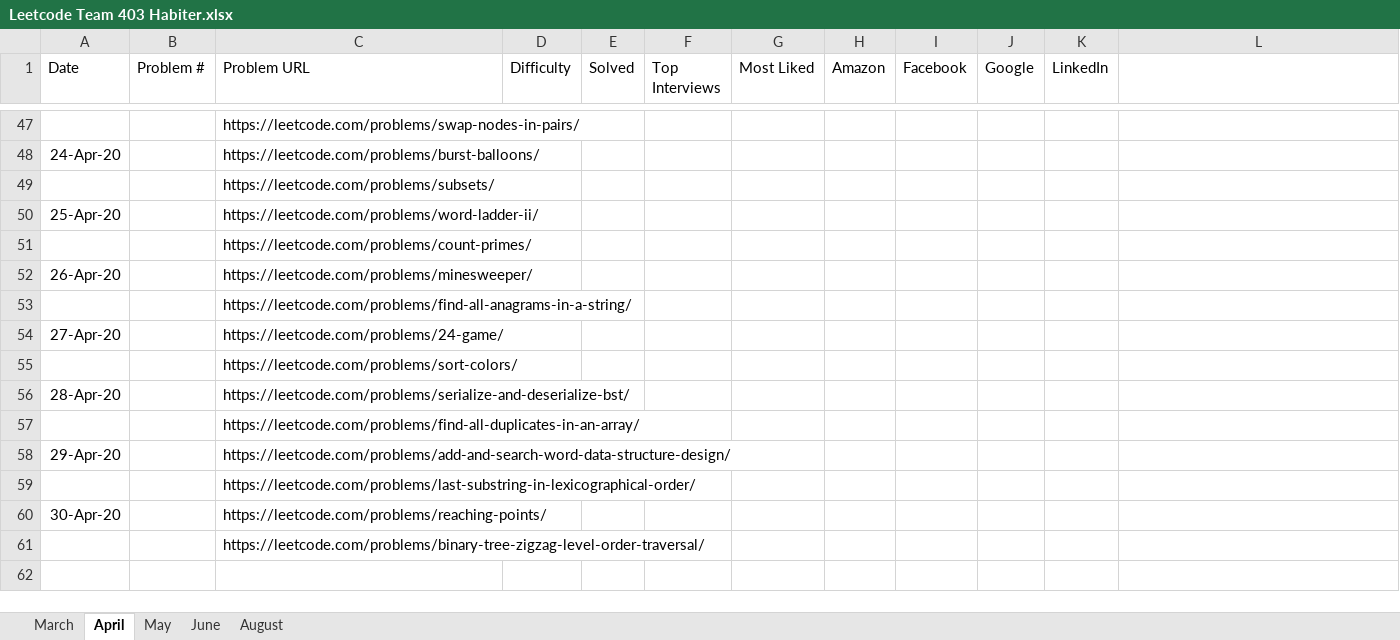
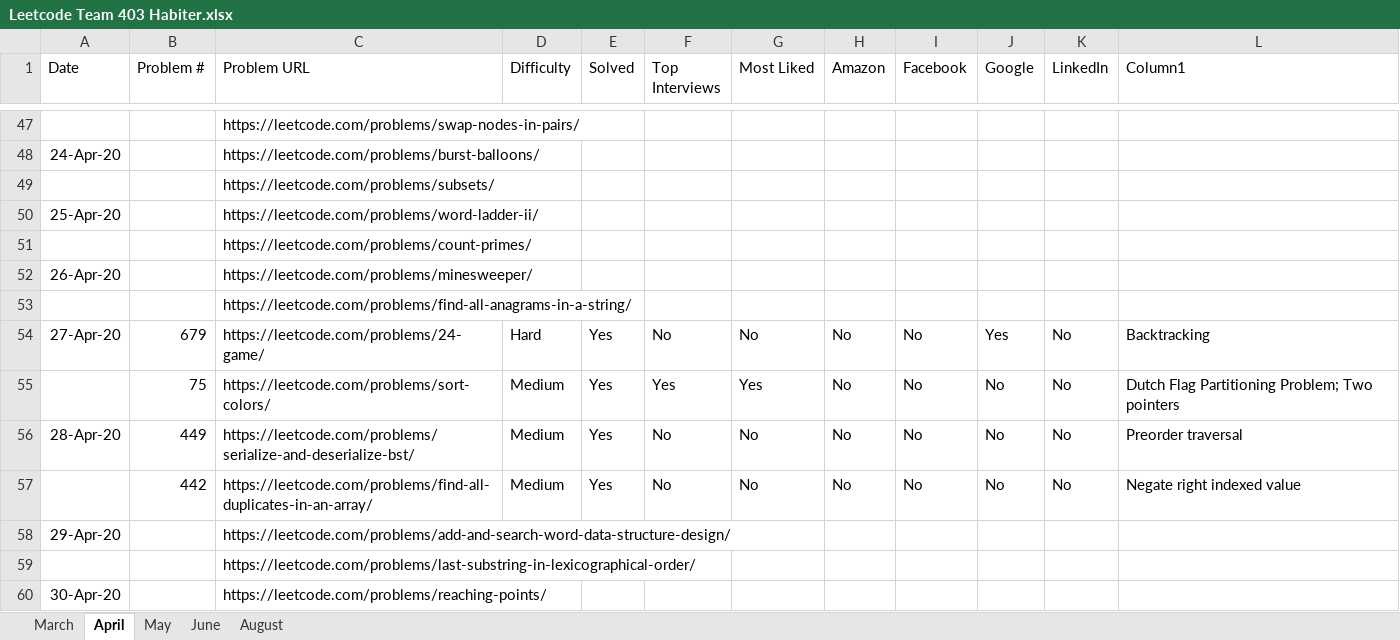
Before and after one commit to fahim0120/leetcode, an Excel workbook: Leetcode Team 403 Habiter.xlsx, sheet April, drawn as a sheet; only a part is shown, gaps mark what is left out; the shorter side is filled out with more unchanged rows; values as stored, in another font and other column widths than the file's, no borders; table styles not drawn; the diff names each change by its address in the sheet, - before the commit and + after, or states it on an @@ line.

Commit message:
problem 679 24 games. 4 numbers and 4 operators (parenthesis for picking a ordered pair of numbers) -> constant number of operations -> try backtracking

```diff
--- a/Leetcode Team 403 Habiter.xlsx (sheet April)
+++ b/Leetcode Team 403 Habiter.xlsx (sheet April)
-L1: (empty)
+L1: Column1
-B54 (Problem #): (empty)
+B54 (Problem #): 679
-D54 (Difficulty): (empty)
+D54 (Difficulty): Hard
-E54:E57 (Solved): (empty)
+E54:E57 (Solved): Yes
-F54 (Top Interviews): (empty)
+F54 (Top Interviews): No
-G54 (Most Liked): (empty)
+G54 (Most Liked): No
-H54:H57 (Amazon): (empty)
+H54:H57 (Amazon): No
-I54:I57 (Facebook): (empty)
+I54:I57 (Facebook): No
-J54 (Google): (empty)
+J54 (Google): Yes
-K54:K57 (LinkedIn): (empty)
+K54:K57 (LinkedIn): No
-L54 (Column1): (empty)
+L54 (Column1): Backtracking
-B55 (Problem #): (empty)
+B55 (Problem #): 75
-D55:D57 (Difficulty): (empty)
+D55:D57 (Difficulty): Medium
-F55 (Top Interviews): (empty)
+F55 (Top Interviews): Yes
-G55 (Most Liked): (empty)
+G55 (Most Liked): Yes
-J55:J57 (Google): (empty)
+J55:J57 (Google): No
-L55 (Column1): (empty)
+L55 (Column1): Dutch Flag Partitioning Problem; Two pointers
-B56 (Problem #): (empty)
+B56 (Problem #): 449
-F56:F57 (Top Interviews): (empty)
+F56:F57 (Top Interviews): No
-G56:G57 (Most Liked): (empty)
+G56:G57 (Most Liked): No
-L56 (Column1): (empty)
+L56 (Column1): Preorder traversal
-B57 (Problem #): (empty)
+B57 (Problem #): 442
-L57 (Column1): (empty)
+L57 (Column1): Negate right indexed value
```
Also changed, not shown: sheet August, 1 other file.
